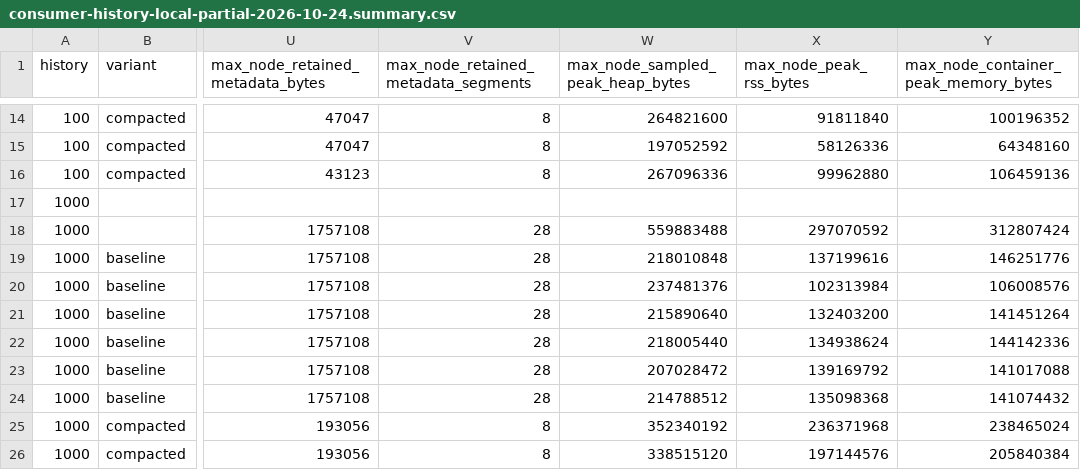
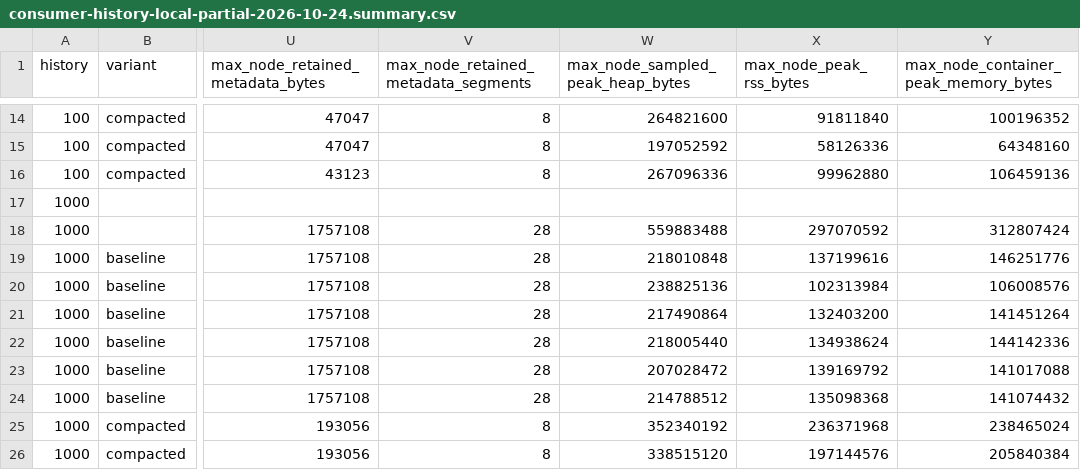
Before and after one commit to cursus-io/cursus, a CSV file: docs/benchmarks/consumer-history-local-partial-2026-10-24.summary.csv, drawn as a sheet; only a part is shown, gaps mark what is left out; the diff covers the shown part only; the diff names each change by its address in the sheet, - before the commit and + after, or states it on an @@ line.

Commit message:
test(coordinator): report complete consumer history scaling costs
Preserve the complete hosted baseline and compacted recovery ladder with raw resources, retained-log bounds, request errors and measurement limits. Include the final heap observation when summarizing sampled maxima and cover unavailable counters with a regression test.

Signed-off-by: downfa11 <downfa11@naver.com>

```diff
--- a/docs/benchmarks/consumer-history-local-partial-2026-10-24.summary.csv
+++ b/docs/benchmarks/consumer-history-local-partial-2026-10-24.summary.csv
-W20 (max_node_sampled_peak_heap_bytes): 237481376
+W20 (max_node_sampled_peak_heap_bytes): 238825136
-W21 (max_node_sampled_peak_heap_bytes): 215890640
+W21 (max_node_sampled_peak_heap_bytes): 217490864
```
Also changed, not shown: 12 edited cells elsewhere in this file, 8 other files.
